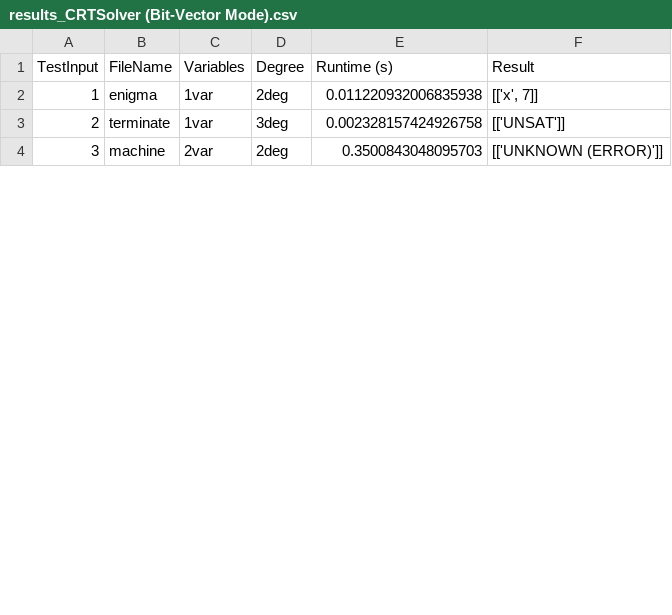
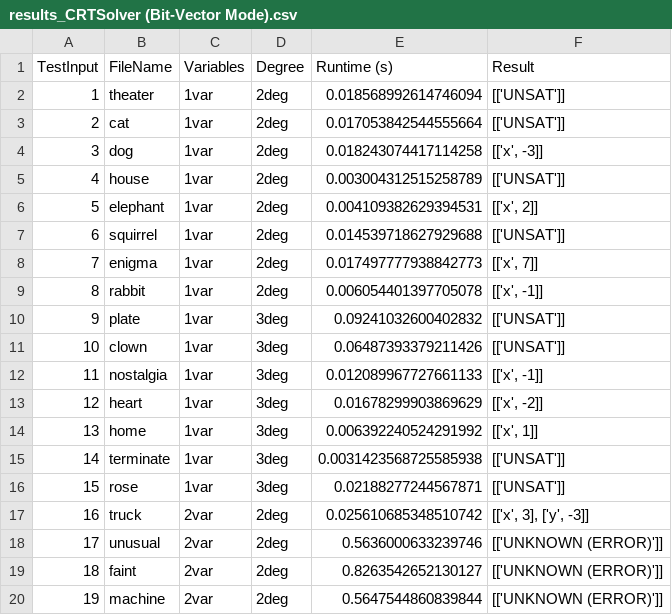
Before and after one commit to maheenmatin/CRTSolver, a CSV file: main/results/results_CRTSolver (Bit-Vector Mode).csv, drawn as a sheet; only a part is shown; addresses are those after the commit; the diff covers the shown part only; the diff names each change by its address in the sheet, - before the commit and + after, or states it on an @@ line.

Commit message:
Final results for paper

```diff
--- a/main/results/results_CRTSolver (Bit-Vector Mode).csv
+++ b/main/results/results_CRTSolver (Bit-Vector Mode).csv
+row 2: 1 | theater | 1var | 2deg | 0.018568992614746094 | [['UNSAT']]
+row 3: 2 | cat | 1var | 2deg | 0.017053842544555664 | [['UNSAT']]
+row 4: 3 | dog | 1var | 2deg | 0.018243074417114258 | [['x', -3]]
+row 5: 4 | house | 1var | 2deg | 0.003004312515258789 | [['UNSAT']]
+row 6: 5 | elephant | 1var | 2deg | 0.004109382629394531 | [['x', 2]]
+row 7: 6 | squirrel | 1var | 2deg | 0.014539718627929688 | [['UNSAT']]
@@ column A (TestInput) renumbered from row 8 down @@
-E8 (Runtime (s)): 0.011220932006835938
+E8 (Runtime (s)): 0.017497777938842773
+row 9: 8 | rabbit | 1var | 2deg | 0.006054401397705078 | [['x', -1]]
+row 10: 9 | plate | 1var | 3deg | 0.09241032600402832 | [['UNSAT']]
+row 11: 10 | clown | 1var | 3deg | 0.06487393379211426 | [['UNSAT']]
+row 12: 11 | nostalgia | 1var | 3deg | 0.012089967727661133 | [['x', -1]]
+row 13: 12 | heart | 1var | 3deg | 0.01678299903869629 | [['x', -2]]
+row 14: 13 | home | 1var | 3deg | 0.006392240524291992 | [['x', 1]]
-E15 (Runtime (s)): 0.002328157424926758
+E15 (Runtime (s)): 0.0031423568725585938
+row 16: 15 | rose | 1var | 3deg | 0.02188277244567871 | [['UNSAT']]
+row 17: 16 | truck | 2var | 2deg | 0.025610685348510742 | [['x', 3], ['y', -3]]
+row 18: 17 | unusual | 2var | 2deg | 0.5636000633239746 | [['UNKNOWN (ERROR)']]
+row 19: 18 | faint | 2var | 2deg | 0.8263542652130127 | [['UNKNOWN (ERROR)']]
-E20 (Runtime (s)): 0.3500843048095703
+E20 (Runtime (s)): 0.5647544860839844
```
Also changed, not shown: 14 added rows and 7 edited cells elsewhere in this file, main/results/results_CRTSolver (Integer Mode).csv, main/results/results_Z3.csv, 6 other files.
